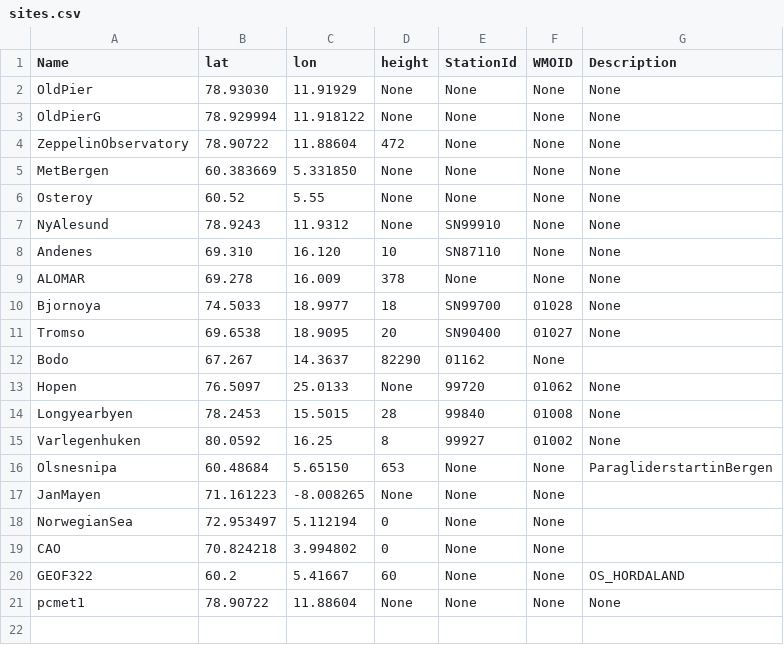
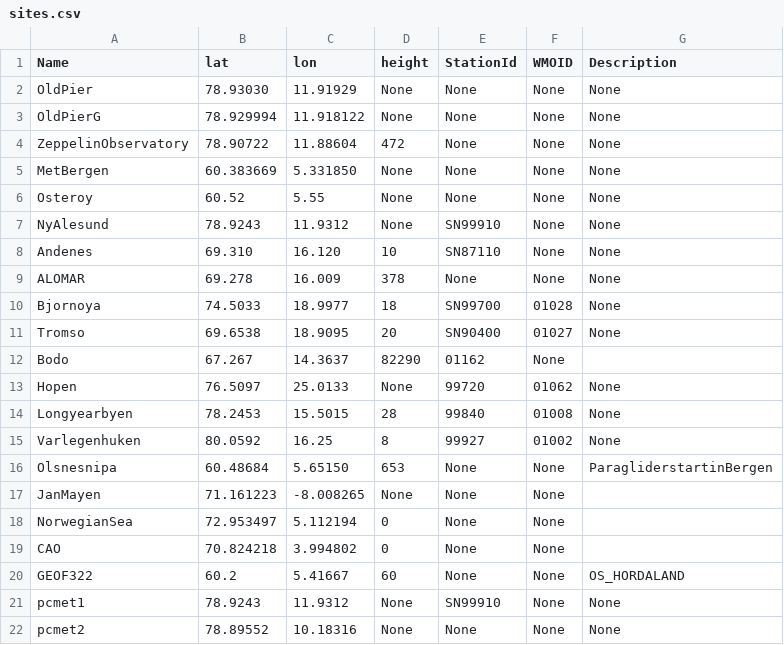
Before and after one commit to ainajoh/islas, a CSV file: weathervis/weathervis/data/sites.csv, drawn as a sheet.

```diff
--- a/weathervis/weathervis/data/sites.csv
+++ b/weathervis/weathervis/data/sites.csv
@@ -20,2 +20,3 @@ CAO;70.824218;3.994802;0;None;None
 GEOF322;60.2;5.41667;60;None;None;OS_HORDALAND
-pcmet1;78.90722;11.88604;None;None;None;None
+pcmet1;78.9243;11.9312;None;SN99910;None;None
+pcmet2;78.89552;10.18316;None;None;None;None
```
Also changed, not shown: 6 other files.
